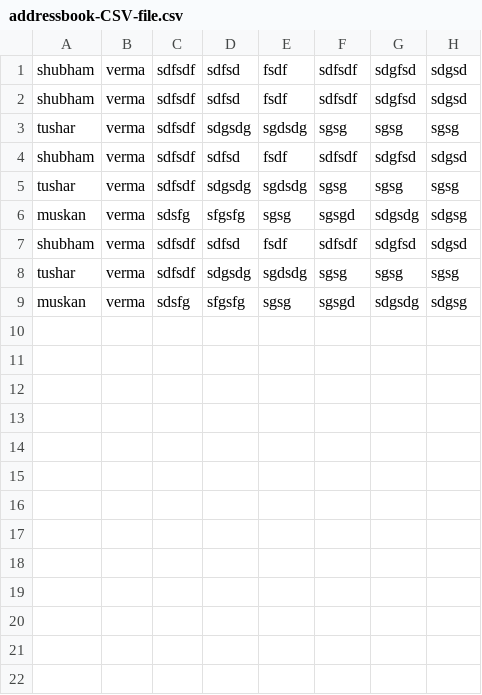
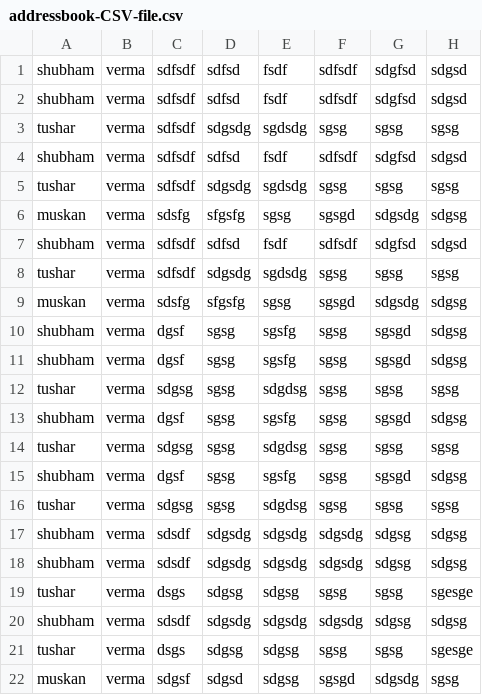
Before and after one commit to Shubh9907/AddressBookSystem, a CSV file: addressbook-CSV-file.csv, drawn as a sheet; the diff names each change by its address in the sheet, - before the commit and + after, or states it on an @@ line.

```diff
--- a/addressbook-CSV-file.csv
+++ b/addressbook-CSV-file.csv
+row 10: shubham | verma | dgsf | sgsg | sgsfg | sgsg | sgsgd | sdgsg
+row 11: shubham | verma | dgsf | sgsg | sgsfg | sgsg | sgsgd | sdgsg
+row 12: tushar | verma | sdgsg | sgsg | sdgdsg | sgsg | sgsg | sgsg
+row 13: shubham | verma | dgsf | sgsg | sgsfg | sgsg | sgsgd | sdgsg
+row 14: tushar | verma | sdgsg | sgsg | sdgdsg | sgsg | sgsg | sgsg
+row 15: shubham | verma | dgsf | sgsg | sgsfg | sgsg | sgsgd | sdgsg
+row 16: tushar | verma | sdgsg | sgsg | sdgdsg | sgsg | sgsg | sgsg
+row 17: shubham | verma | sdsdf | sdgsdg | sdgsdg | sdgsdg | sdgsg | sdgsg
+row 18: shubham | verma | sdsdf | sdgsdg | sdgsdg | sdgsdg | sdgsg | sdgsg
+row 19: tushar | verma | dsgs | sdgsg | sdgsg | sgsg | sgsg | sgesge
+row 20: shubham | verma | sdsdf | sdgsdg | sdgsdg | sdgsdg | sdgsg | sdgsg
+row 21: tushar | verma | dsgs | sdgsg | sdgsg | sgsg | sgsg | sgesge
+row 22: muskan | verma | sdgsf | sdgsd | sdgsg | sgsgd | sdgsdg | sgsg
```
Also changed, not shown: 6 other files.
